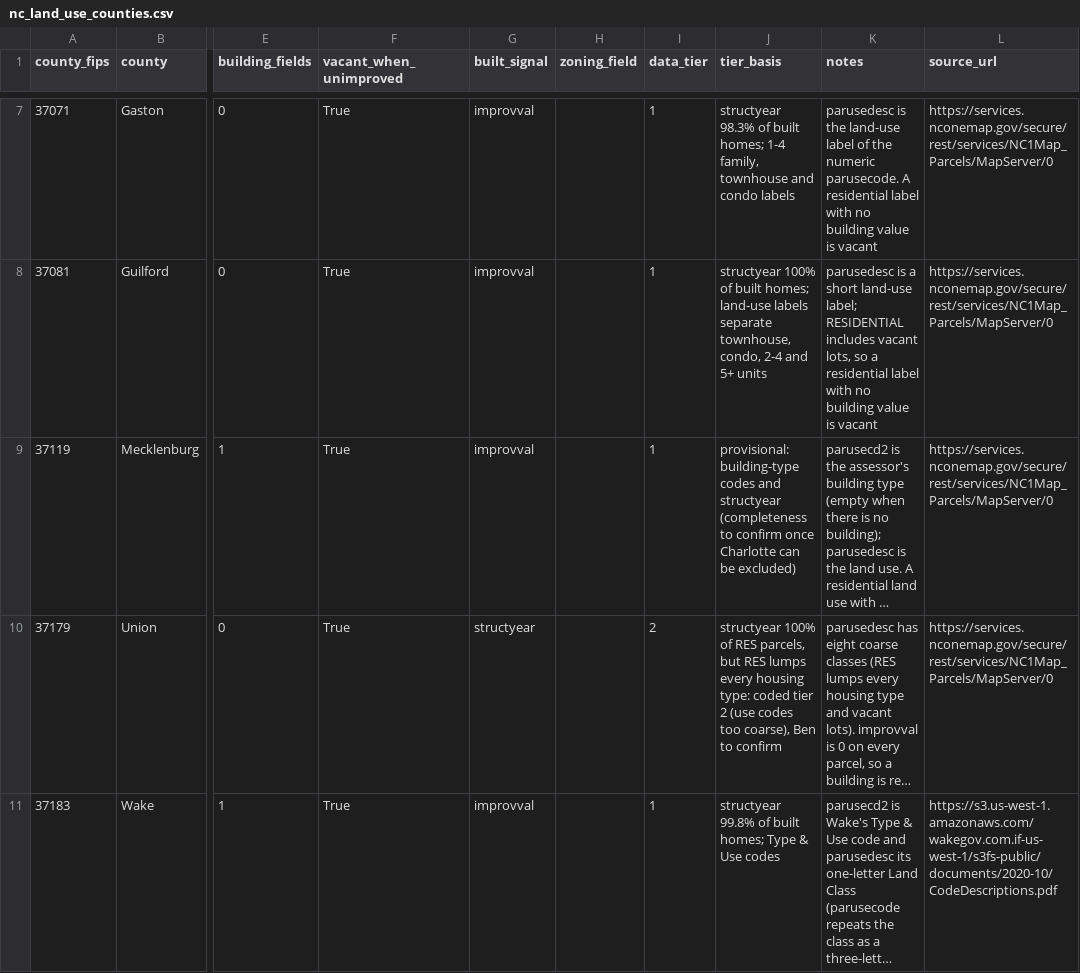
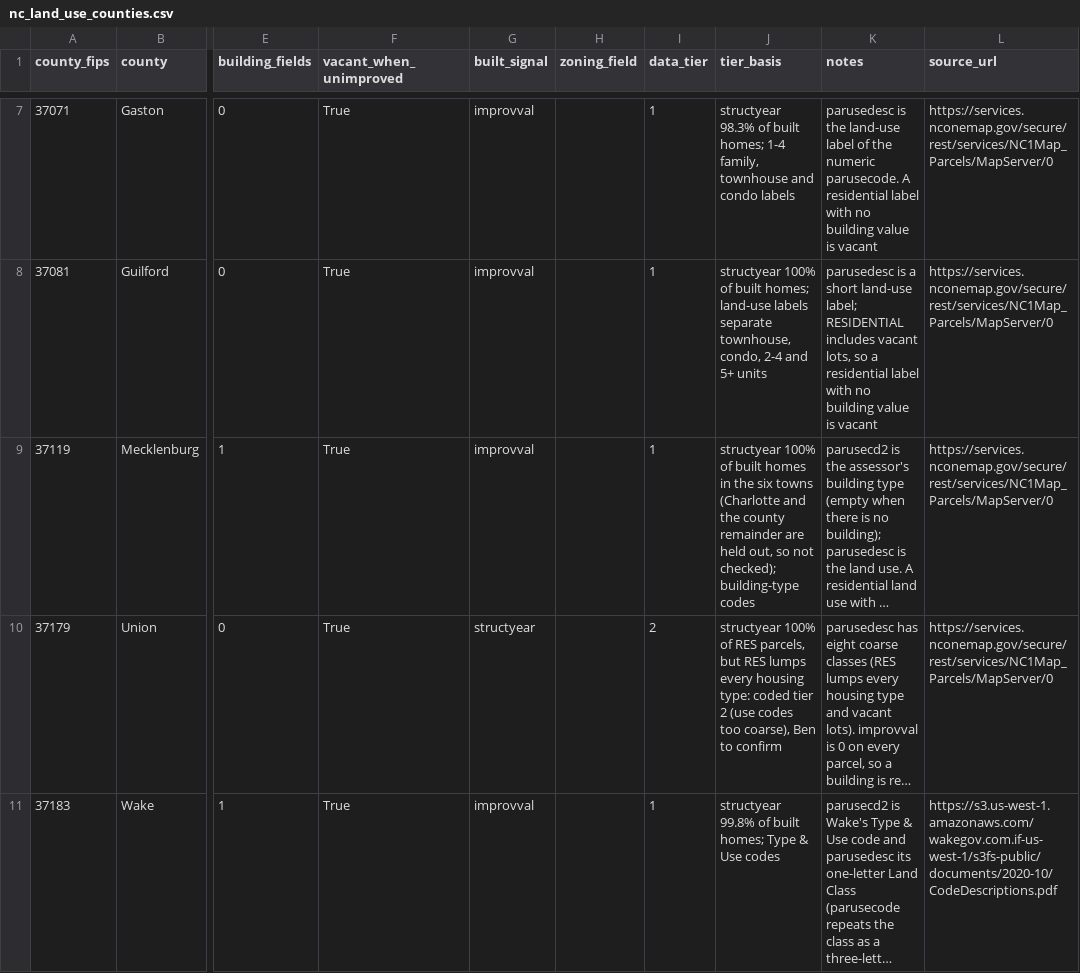
Before and after one commit to cappellacci/lotline, a CSV file: config/crosswalks/nc_land_use_counties.csv, drawn as a sheet; only a part is shown, gaps mark what is left out; long unchanged cells end in …; the diff names each change by its address in the sheet, - before the commit and + after, or states it on an @@ line.

```diff
--- a/config/crosswalks/nc_land_use_counties.csv
+++ b/config/crosswalks/nc_land_use_counties.csv
-J9 (tier_basis): provisional: building-type codes and structyear (completeness to confirm once Charlotte can be excluded)
+J9 (tier_basis): structyear 100% of built homes in the six towns (Charlotte and the county remainder are held out, so not checked); building-type codes
```
Also changed, not shown: 3 other files.
